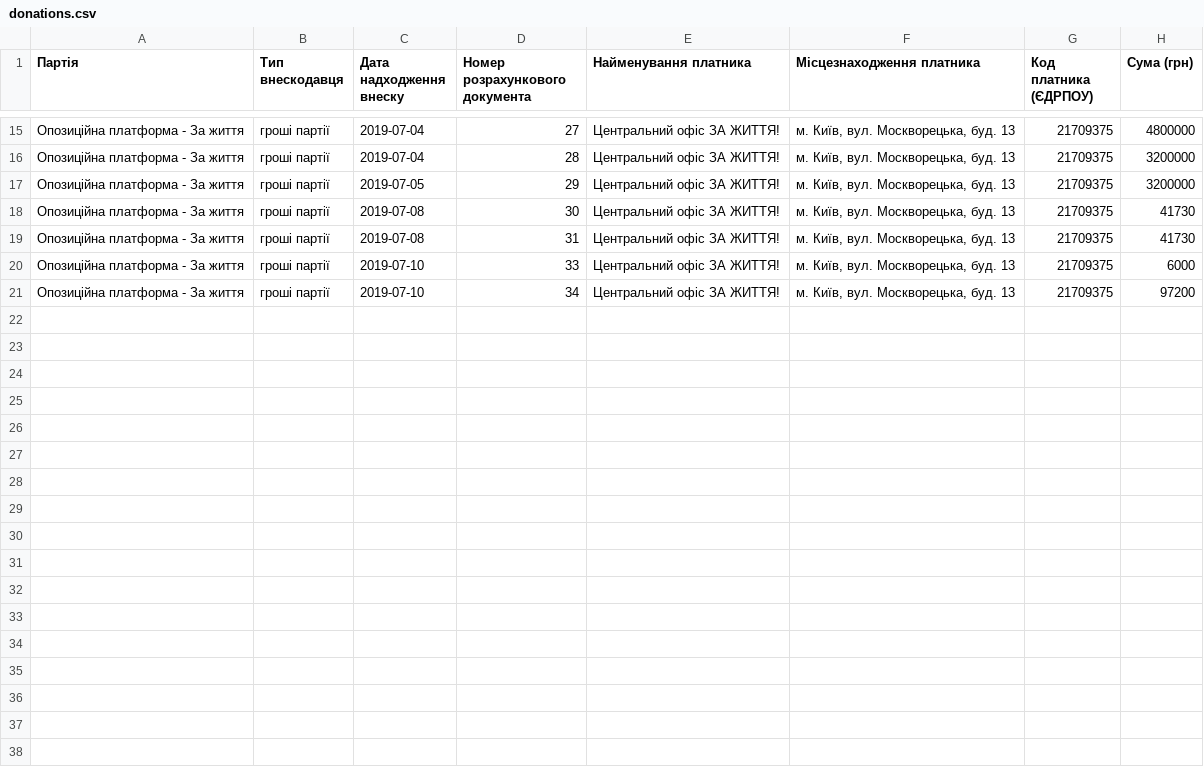
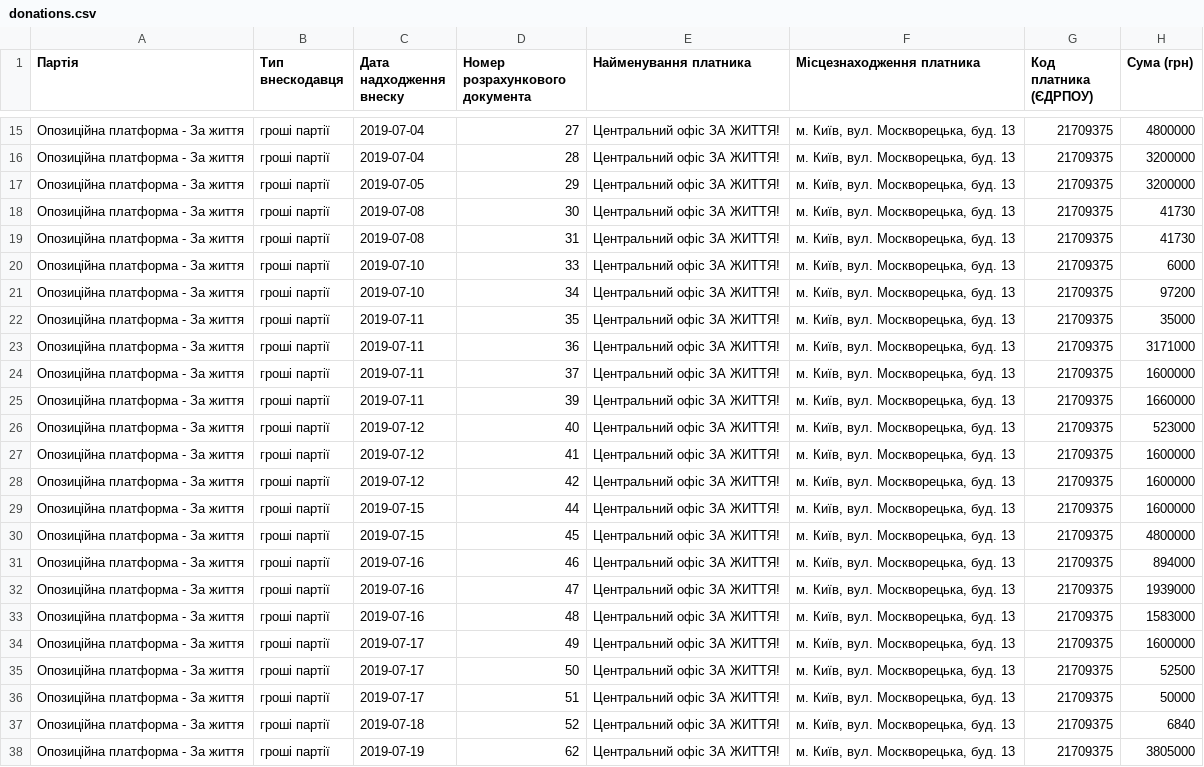
Before and after one commit to chesnolabs/election2019_party_reports_data, a CSV file: За життя/donations.csv, drawn as a sheet; only a part is shown, gaps mark what is left out.

```diff
--- a/За життя/donations.csv
+++ b/За життя/donations.csv
@@ -21 +21,18 @@
 Опозиційна платформа - За життя,гроші партії,2019-07-10,34,Центральний офіс ЗА ЖИТТЯ!,"м. Київ, вул. Москворецька, буд. 13",21709375,97200
+Опозиційна платформа - За життя,гроші партії,2019-07-11,35,Центральний офіс ЗА ЖИТТЯ!,"м. Київ, вул. Москворецька, буд. 13",21709375,35000
+Опозиційна платформа - За життя,гроші партії,2019-07-11,36,Центральний офіс ЗА ЖИТТЯ!,"м. Київ, вул. Москворецька, буд. 13",21709375,3171000
+Опозиційна платформа - За життя,гроші партії,2019-07-11,37,Центральний офіс ЗА ЖИТТЯ!,"м. Київ, вул. Москворецька, буд. 13",21709375,1600000
+Опозиційна платформа - За життя,гроші партії,2019-07-11,39,Центральний офіс ЗА ЖИТТЯ!,"м. Київ, вул. Москворецька, буд. 13",21709375,1660000
+Опозиційна платформа - За життя,гроші партії,2019-07-12,40,Центральний офіс ЗА ЖИТТЯ!,"м. Київ, вул. Москворецька, буд. 13",21709375,523000
+Опозиційна платформа - За життя,гроші партії,2019-07-12,41,Центральний офіс ЗА ЖИТТЯ!,"м. Київ, вул. Москворецька, буд. 13",21709375,1600000
+Опозиційна платформа - За життя,гроші партії,2019-07-12,42,Центральний офіс ЗА ЖИТТЯ!,"м. Київ, вул. Москворецька, буд. 13",21709375,1600000
+Опозиційна платформа - За життя,гроші партії,2019-07-15,44,Центральний офіс ЗА ЖИТТЯ!,"м. Київ, вул. Москворецька, буд. 13",21709375,1600000
+Опозиційна платформа - За життя,гроші партії,2019-07-15,45,Центральний офіс ЗА ЖИТТЯ!,"м. Київ, вул. Москворецька, буд. 13",21709375,4800000
+Опозиційна платформа - За життя,гроші партії,2019-07-16,46,Центральний офіс ЗА ЖИТТЯ!,"м. Київ, вул. Москворецька, буд. 13",21709375,894000
+Опозиційна платформа - За життя,гроші партії,2019-07-16,47,Центральний офіс ЗА ЖИТТЯ!,"м. Київ, вул. Москворецька, буд. 13",21709375,1939000
+Опозиційна платформа - За життя,гроші партії,2019-07-16,48,Центральний офіс ЗА ЖИТТЯ!,"м. Київ, вул. Москворецька, буд. 13",21709375,1583000
+Опозиційна платформа - За життя,гроші партії,2019-07-17,49,Центральний офіс ЗА ЖИТТЯ!,"м. Київ, вул. Москворецька, буд. 13",21709375,1600000
+Опозиційна платформа - За життя,гроші партії,2019-07-17,50,Центральний офіс ЗА ЖИТТЯ!,"м. Київ, вул. Москворецька, буд. 13",21709375,52500
+Опозиційна платформа - За життя,гроші партії,2019-07-17,51,Центральний офіс ЗА ЖИТТЯ!,"м. Київ, вул. Москворецька, буд. 13",21709375,50000
+Опозиційна платформа - За життя,гроші партії,2019-07-18,52,Центральний офіс ЗА ЖИТТЯ!,"м. Київ, вул. Москворецька, буд. 13",21709375,6840
+Опозиційна платформа - За життя,гроші партії,2019-07-19,62,Центральний офіс ЗА ЖИТТЯ!,"м. Київ, вул. Москворецька, буд. 13",21709375,3805000
```
Also changed, not shown: Європейська солідарність/donations.csv, Аграрна партія/donations.csv, 39 other files.
